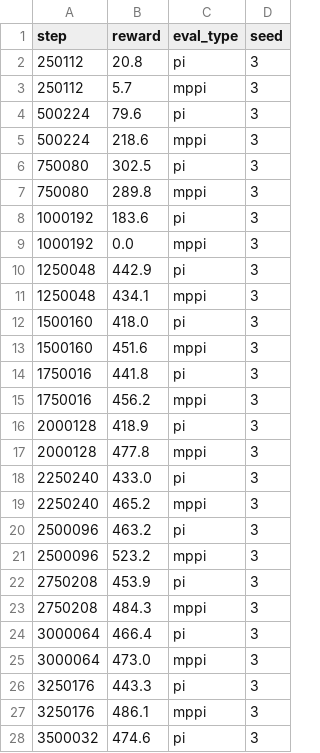
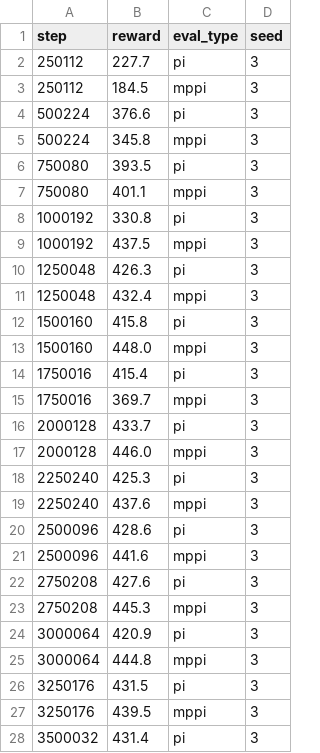
Before and after one commit to SuuTTT/helios-rl, a CSV file: exp/tdmpc_glass/HopperHop/seed_3.csv, drawn as a sheet; only a part is shown; the diff covers the shown part only.

```diff
--- a/exp/tdmpc_glass/HopperHop/seed_3.csv
+++ b/exp/tdmpc_glass/HopperHop/seed_3.csv
@@ -1,28 +1,28 @@
 step,reward,eval_type,seed
-250112,20.8,pi,3
-250112,5.7,mppi,3
-500224,79.6,pi,3
-500224,218.6,mppi,3
-750080,302.5,pi,3
-750080,289.8,mppi,3
-1000192,183.6,pi,3
-1000192,0.0,mppi,3
-1250048,442.9,pi,3
-1250048,434.1,mppi,3
-1500160,418.0,pi,3
-1500160,451.6,mppi,3
-1750016,441.8,pi,3
-1750016,456.2,mppi,3
-2000128,418.9,pi,3
-2000128,477.8,mppi,3
-2250240,433.0,pi,3
-2250240,465.2,mppi,3
-2500096,463.2,pi,3
-2500096,523.2,mppi,3
-2750208,453.9,pi,3
-2750208,484.3,mppi,3
-3000064,466.4,pi,3
-3000064,473.0,mppi,3
-3250176,443.3,pi,3
-3250176,486.1,mppi,3
-3500032,474.6,pi,3
+250112,227.7,pi,3
+250112,184.5,mppi,3
+500224,376.6,pi,3
+500224,345.8,mppi,3
+750080,393.5,pi,3
+750080,401.1,mppi,3
+1000192,330.8,pi,3
+1000192,437.5,mppi,3
+1250048,426.3,pi,3
+1250048,432.4,mppi,3
+1500160,415.8,pi,3
+1500160,448.0,mppi,3
+1750016,415.4,pi,3
+1750016,369.7,mppi,3
+2000128,433.7,pi,3
+2000128,446.0,mppi,3
+2250240,425.3,pi,3
+2250240,437.6,mppi,3
+2500096,428.6,pi,3
+2500096,441.6,mppi,3
+2750208,427.6,pi,3
+2750208,445.3,mppi,3
+3000064,420.9,pi,3
+3000064,444.8,mppi,3
+3250176,431.5,pi,3
+3250176,439.5,mppi,3
+3500032,431.4,pi,3
```
Also changed, not shown: 5 edited cells elsewhere in this file, exp/benchmark/tdmpc-glass_HopperHop.csv, exp/tdmpc_glass/HopperHop/seed_1.csv, 41 other files.
